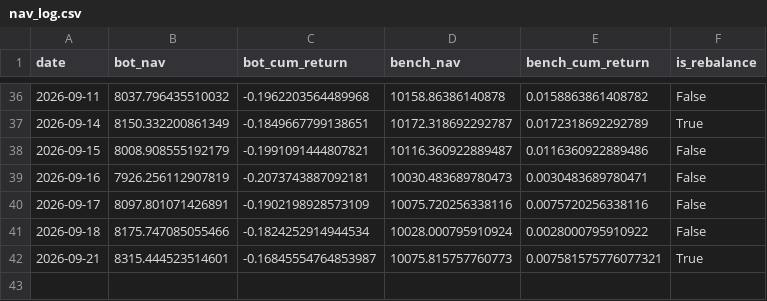
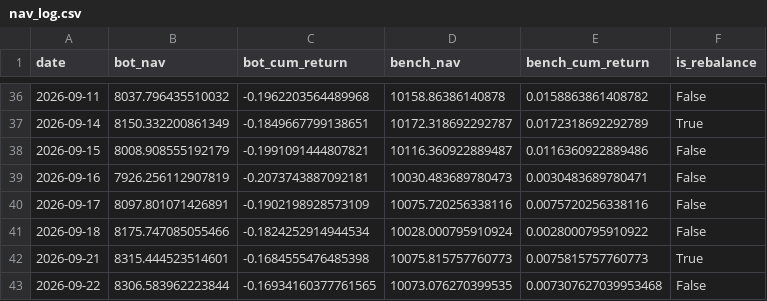
Before and after one commit to lucapflittner/Aktienbot, a CSV file: paper_trading/nav_log.csv, drawn as a sheet; only a part is shown, gaps mark what is left out.

```diff
--- a/paper_trading/nav_log.csv
+++ b/paper_trading/nav_log.csv
@@ -41,2 +41,3 @@ date,bot_nav,bot_cum_return,bench_nav,bench_cum_return,is_rebalance
 2026-09-18,8175.747085055466,-0.1824252914944534,10028.000795910924,0.0028000795910922,False
-2026-09-21,8315.444523514601,-0.16845554764853987,10075.815757760773,0.007581575776077321,True
+2026-09-21,8315.444523514601,-0.1684555476485398,10075.815757760773,0.0075815757760773,True
+2026-09-22,8306.583962223844,-0.16934160377761565,10073.076270399535,0.007307627039953468,False
```
Also changed, not shown: 2 other files.
